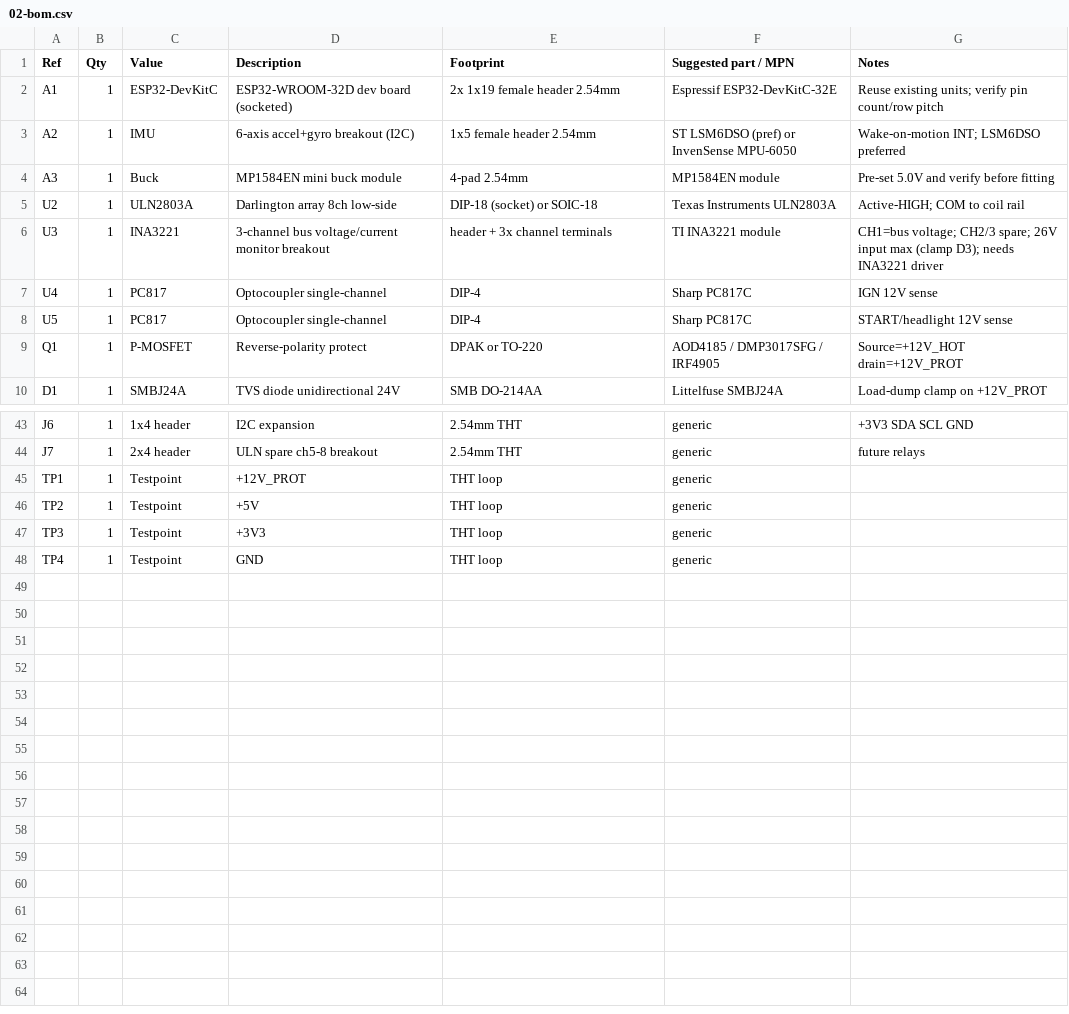
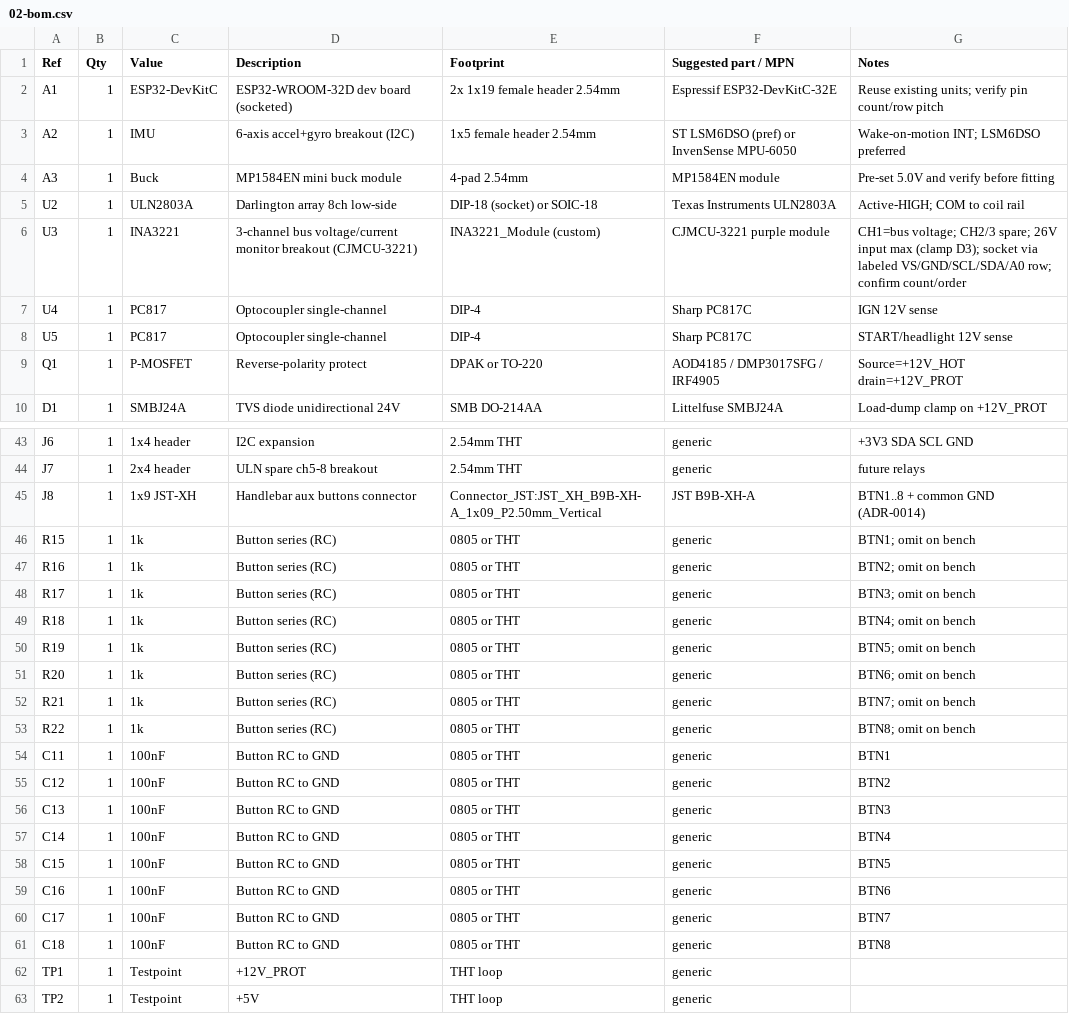
Before and after one commit to Mixajlo/moto-11, a CSV file: hardware/mainboard/02-bom.csv, drawn as a sheet; only a part is shown, gaps mark what is left out; the shorter side is filled out with more unchanged rows; the diff covers the shown part only.

Commit message:
hw(mainboard): custom INA3221 footprint + handlebar button connector

```diff
--- a/hardware/mainboard/02-bom.csv
+++ b/hardware/mainboard/02-bom.csv
@@ -5,3 +5,3 @@ A3,1,Buck,MP1584EN mini buck module,4-pad 2.54mm,MP1584EN module,Pre-set 5.0V an
 U2,1,ULN2803A,Darlington array 8ch low-side,DIP-18 (socket) or SOIC-18,Texas Instruments ULN2803A,Active-HIGH; COM to coil rail
-U3,1,INA3221,3-channel bus voltage/current monitor breakout,header + 3x channel terminals,TI INA3221 module,CH1=bus voltage; CH2/3 spare; 26V input max (clamp D3); needs INA3221 driver
+U3,1,INA3221,3-channel bus voltage/current monitor breakout (CJMCU-3221),INA3221_Module (custom),CJMCU-3221 purple module,CH1=bus voltage; CH2/3 spare; 26V input max (clamp D3); socket via labeled VS/GND/SCL/SDA/A0 row; confirm count/order
 U4,1,PC817,Optocoupler single-channel,DIP-4,Sharp PC817C,IGN 12V sense
@@ -44,2 +44,19 @@ J6,1,1x4 header,I2C expansion,2.54mm THT,generic,+3V3 SDA SCL GND
 J7,1,2x4 header,ULN spare ch5-8 breakout,2.54mm THT,generic,future relays
+J8,1,1x9 JST-XH,Handlebar aux buttons connector,Connector_JST:JST_XH_B9B-XH-A_1x09_P2.50mm_Vertical,JST B9B-XH-A,BTN1..8 + common GND (ADR-0014)
+R15,1,1k,Button series (RC),0805 or THT,generic,BTN1; omit on bench
+R16,1,1k,Button series (RC),0805 or THT,generic,BTN2; omit on bench
+R17,1,1k,Button series (RC),0805 or THT,generic,BTN3; omit on bench
+R18,1,1k,Button series (RC),0805 or THT,generic,BTN4; omit on bench
+R19,1,1k,Button series (RC),0805 or THT,generic,BTN5; omit on bench
+R20,1,1k,Button series (RC),0805 or THT,generic,BTN6; omit on bench
+R21,1,1k,Button series (RC),0805 or THT,generic,BTN7; omit on bench
+R22,1,1k,Button series (RC),0805 or THT,generic,BTN8; omit on bench
+C11,1,100nF,Button RC to GND,0805 or THT,generic,BTN1
+C12,1,100nF,Button RC to GND,0805 or THT,generic,BTN2
+C13,1,100nF,Button RC to GND,0805 or THT,generic,BTN3
+C14,1,100nF,Button RC to GND,0805 or THT,generic,BTN4
+C15,1,100nF,Button RC to GND,0805 or THT,generic,BTN5
+C16,1,100nF,Button RC to GND,0805 or THT,generic,BTN6
+C17,1,100nF,Button RC to GND,0805 or THT,generic,BTN7
+C18,1,100nF,Button RC to GND,0805 or THT,generic,BTN8
 TP1,1,Testpoint,+12V_PROT,THT loop,generic,
```
Also changed, not shown: 2 edited cells elsewhere in this file, 2 other files.
